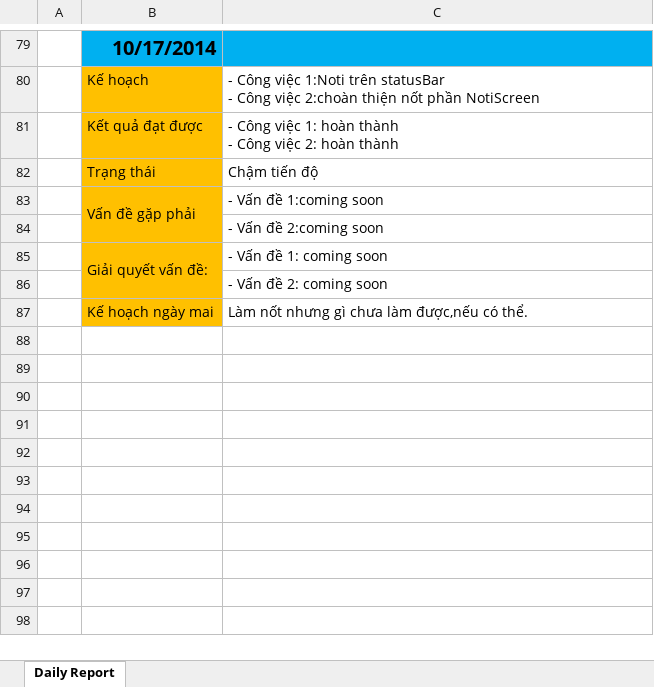
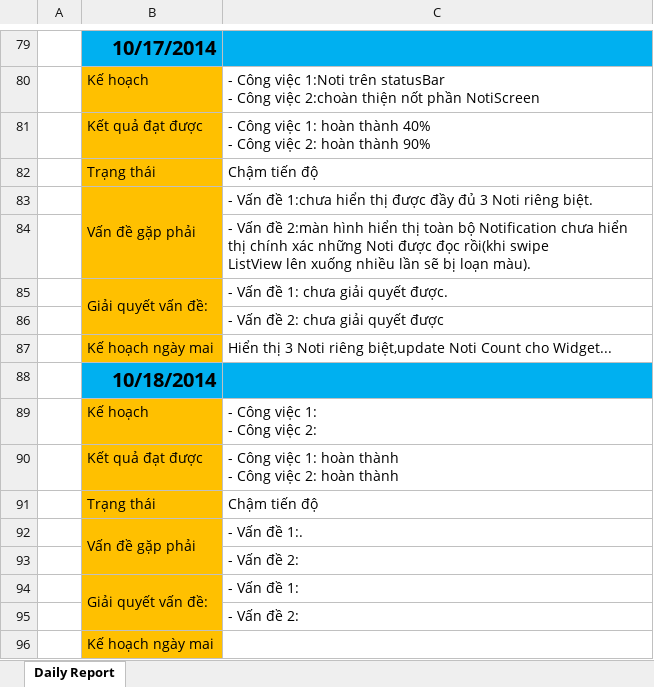
Before and after one commit to DzungHoang/Sicco, an Excel workbook: Document/3_Report/Daily_October/ToanNM_Daily_report_-_October.xlsx, sheet Daily Report, drawn as a sheet; only a part is shown, gaps mark what is left out; values as stored, in another font and other column widths than the file's, no borders; addresses are those after the commit; ↵ is a line break in a cell; the diff names each change by its address in the sheet, - before the commit and + after, or states it on an @@ line.

Commit message:
ToanNM update Daily report
DailyReport 1014/18/10

```diff
--- a/Document/3_Report/Daily_October/ToanNM_Daily_report_-_October.xlsx (sheet Daily Report)
+++ b/Document/3_Report/Daily_October/ToanNM_Daily_report_-_October.xlsx (sheet Daily Report)
+row 81:  | Kết quả đạt được | - Công việc 1: hoàn thành 40% ↵ - Công việc 2: hoàn thành 90%
+row 82:  | Trạng thái | Chậm tiến độ
+row 83:  | Vấn đề gặp phải | - Vấn đề 1:chưa hiển thị được đầy đủ 3 Noti riêng biệt.
+row 84:  |  | - Vấn đề 2:màn hình hiển thị toàn bộ Notification chưa hiển thị chính xác những Noti được đọc rồi(khi swipe ↵ ListView lên xuống nhiều lần sẽ bị loạn màu).
+row 85:  | Giải quyết vấn đề: | - Vấn đề 1: chưa giải quyết được.
+row 86:  |  | - Vấn đề 2: chưa giải quyết được
+row 87:  | Kế hoạch ngày mai | Hiển thị 3 Noti riêng biệt,update Noti Count cho Widget...
+row 88:  | 10/18/2014
+row 89:  | Kế hoạch | - Công việc 1: ↵ - Công việc 2:
-C92: - Vấn đề 1:coming soon
+C92: - Vấn đề 1:.
-C93: - Vấn đề 2:coming soon
+C93: - Vấn đề 2:
-C94: - Vấn đề 1: coming soon
+C94: - Vấn đề 1:
-C95: - Vấn đề 2: coming soon
+C95: - Vấn đề 2:
-C96: Làm nốt nhưng gì chưa làm được,nếu có thể.
+C96: (empty)
```
